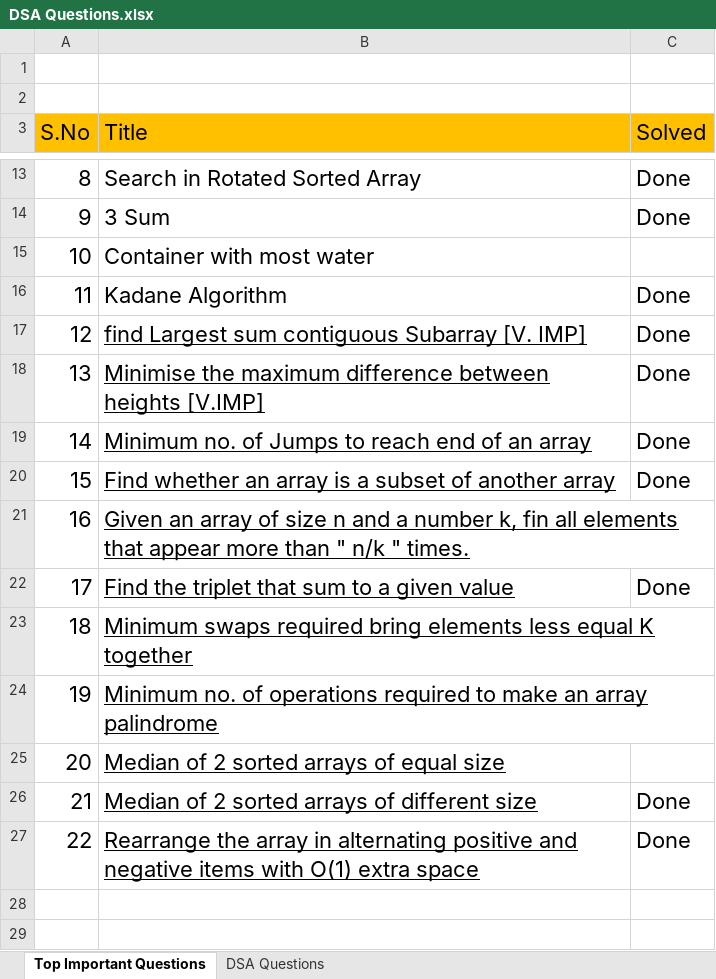
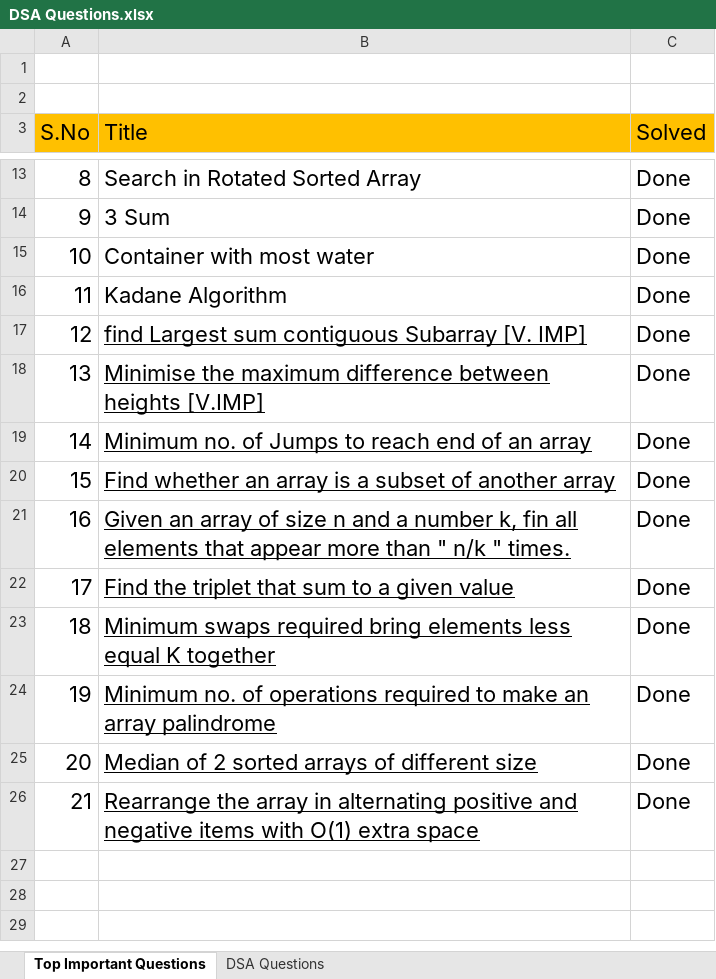
Before and after one commit to gaurav-deshwal-18/Data-structures-and-algorithms, an Excel workbook: DSA/Problems/DSA Questions.xlsx, sheet Top Important Questions, drawn as a sheet; only a part is shown, gaps mark what is left out; the shorter side is filled out with more unchanged rows; values as stored, in another font and other column widths than the file's, no borders; removed rows and columns are numbered as before the commit, all else as after; the diff names each change by its address in the sheet, - before the commit and + after, or states it on an @@ line.

Commit message:
Arrays

```diff
--- a/DSA/Problems/DSA Questions.xlsx (sheet Top Important Questions)
+++ b/DSA/Problems/DSA Questions.xlsx (sheet Top Important Questions)
-C15 (Solved): (empty)
+C15 (Solved): Done
-C21 (Solved): (empty)
+C21 (Solved): Done
-C23:C24 (Solved): (empty)
+C23:C24 (Solved): Done
-row 25: 20 | Median of 2 sorted arrays of equal size
-A25 (S.No): 21
+A25 (S.No): 20
-A26 (S.No): 22
+A26 (S.No): 21
```
Also changed, not shown: 14 other files.
